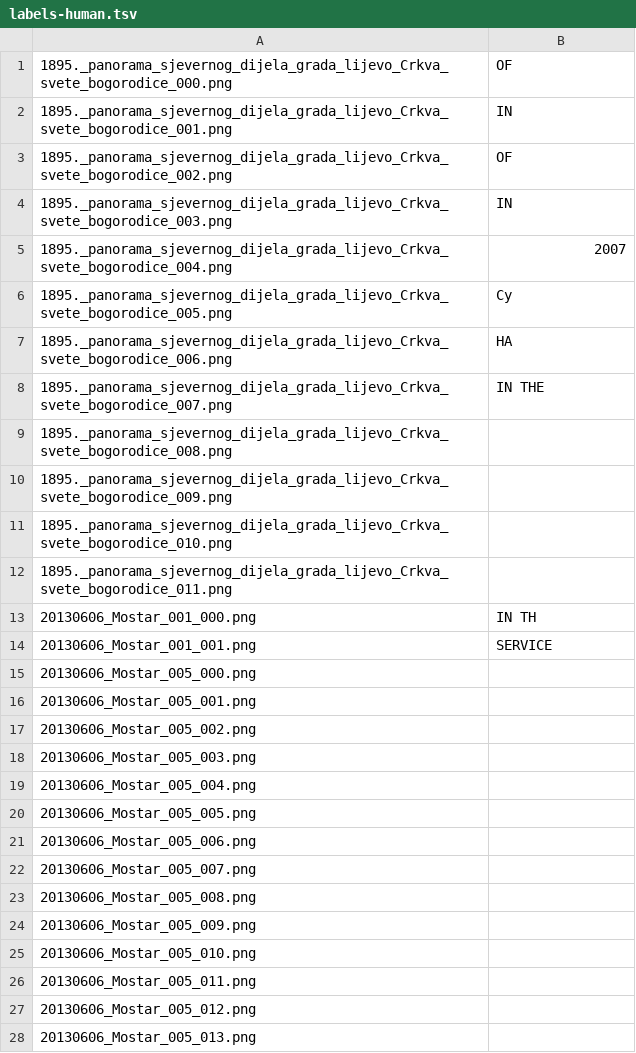
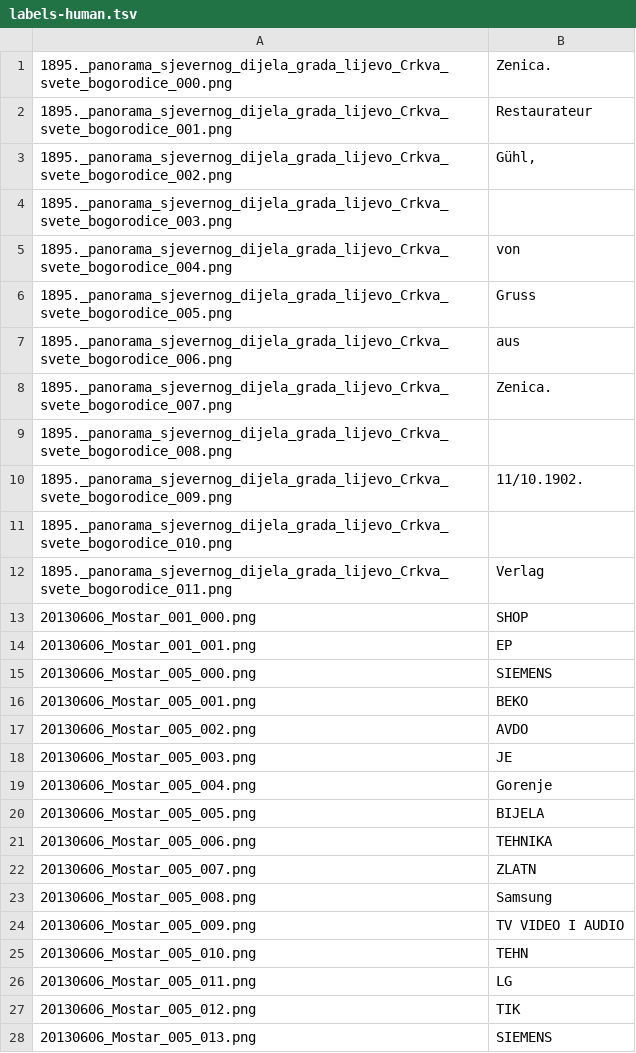
Before and after one commit to ssaaffaakk/Lilly, a TSV file: data/ocr/crops2/labels-human.tsv, drawn as a sheet; only a part is shown; the diff covers the shown part only.

```diff
--- a/data/ocr/crops2/labels-human.tsv
+++ b/data/ocr/crops2/labels-human.tsv
@@ -1,8 +1,8 @@
-1895._panorama_sjevernog_dijela_grada_lijevo_Crkva_svete_bogorodice_000.png	OF
-1895._panorama_sjevernog_dijela_grada_lijevo_Crkva_svete_bogorodice_001.png	IN
-1895._panorama_sjevernog_dijela_grada_lijevo_Crkva_svete_bogorodice_002.png	OF
-1895._panorama_sjevernog_dijela_grada_lijevo_Crkva_svete_bogorodice_003.png	IN
-1895._panorama_sjevernog_dijela_grada_lijevo_Crkva_svete_bogorodice_004.png	2007
-1895._panorama_sjevernog_dijela_grada_lijevo_Crkva_svete_bogorodice_005.png	Cy
-1895._panorama_sjevernog_dijela_grada_lijevo_Crkva_svete_bogorodice_006.png	HA
-1895._panorama_sjevernog_dijela_grada_lijevo_Crkva_svete_bogorodice_007.png	IN THE
+1895._panorama_sjevernog_dijela_grada_lijevo_Crkva_svete_bogorodice_000.png	Zenica.
+1895._panorama_sjevernog_dijela_grada_lijevo_Crkva_svete_bogorodice_001.png	Restaurateur
+1895._panorama_sjevernog_dijela_grada_lijevo_Crkva_svete_bogorodice_002.png	Gühl,
+1895._panorama_sjevernog_dijela_grada_lijevo_Crkva_svete_bogorodice_003.png
+1895._panorama_sjevernog_dijela_grada_lijevo_Crkva_svete_bogorodice_004.png	von
+1895._panorama_sjevernog_dijela_grada_lijevo_Crkva_svete_bogorodice_005.png	Gruss
+1895._panorama_sjevernog_dijela_grada_lijevo_Crkva_svete_bogorodice_006.png	aus
+1895._panorama_sjevernog_dijela_grada_lijevo_Crkva_svete_bogorodice_007.png	Zenica.
@@ -10 +10 @@
-1895._panorama_sjevernog_dijela_grada_lijevo_Crkva_svete_bogorodice_009.png	
+1895._panorama_sjevernog_dijela_grada_lijevo_Crkva_svete_bogorodice_009.png	11/10.1902.
@@ -12,17 +12,17 @@
-1895._panorama_sjevernog_dijela_grada_lijevo_Crkva_svete_bogorodice_011.png	
-20130606_Mostar_001_000.png	IN TH
-20130606_Mostar_001_001.png	SERVICE
-20130606_Mostar_005_000.png	
-20130606_Mostar_005_001.png	
-20130606_Mostar_005_002.png	
-20130606_Mostar_005_003.png	
-20130606_Mostar_005_004.png	
-20130606_Mostar_005_005.png	
-20130606_Mostar_005_006.png	
-20130606_Mostar_005_007.png	
-20130606_Mostar_005_008.png	
-20130606_Mostar_005_009.png	
-20130606_Mostar_005_010.png	
-20130606_Mostar_005_011.png	
-20130606_Mostar_005_012.png	
-20130606_Mostar_005_013.png	
+1895._panorama_sjevernog_dijela_grada_lijevo_Crkva_svete_bogorodice_011.png	Verlag
+20130606_Mostar_001_000.png	SHOP
+20130606_Mostar_001_001.png	EP
+20130606_Mostar_005_000.png	SIEMENS
+20130606_Mostar_005_001.png	BEKO
+20130606_Mostar_005_002.png	AVDO
+20130606_Mostar_005_003.png	JE
+20130606_Mostar_005_004.png	Gorenje
+20130606_Mostar_005_005.png	BIJELA
+20130606_Mostar_005_006.png	TEHNIKA
+20130606_Mostar_005_007.png	ZLATN
+20130606_Mostar_005_008.png	Samsung
+20130606_Mostar_005_009.png	TV VIDEO I AUDIO
+20130606_Mostar_005_010.png	TEHN
+20130606_Mostar_005_011.png	LG
+20130606_Mostar_005_012.png	TIK
+20130606_Mostar_005_013.png	SIEMENS
```
Also changed, not shown: 72 edited cells elsewhere in this file.
